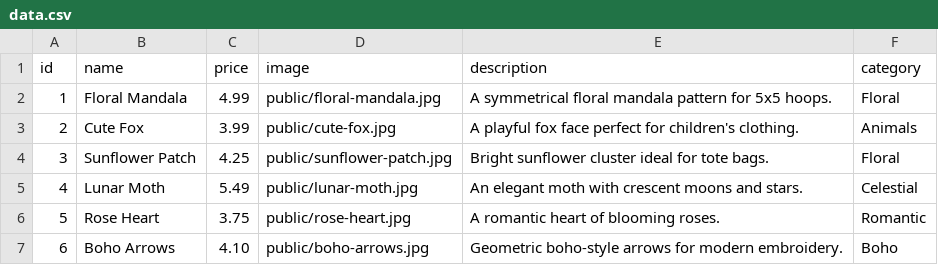
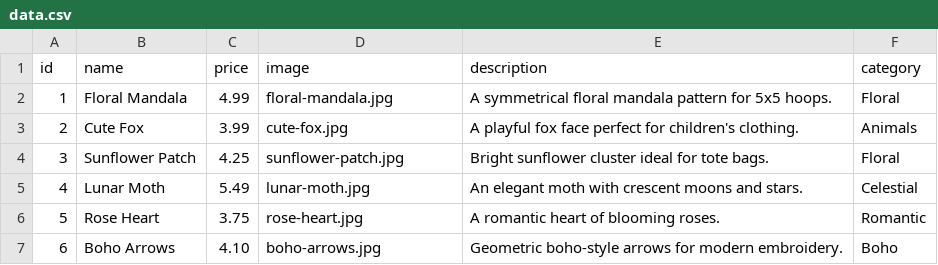
Before and after one commit to chrisbaptiste83/embroidery-store, a CSV file: data/data.csv, drawn as a sheet.

```diff
--- a/data/data.csv
+++ b/data/data.csv
@@ -1,7 +1,7 @@
 id,name,price,image,description,category
-1,Floral Mandala,4.99,public/floral-mandala.jpg,A symmetrical floral mandala pattern for 5x5 hoops.,Floral
-2,Cute Fox,3.99,public/cute-fox.jpg,A playful fox face perfect for children's clothing.,Animals
-3,Sunflower Patch,4.25,public/sunflower-patch.jpg,Bright sunflower cluster ideal for tote bags.,Floral
-4,Lunar Moth,5.49,public/lunar-moth.jpg,An elegant moth with crescent moons and stars.,Celestial
-5,Rose Heart,3.75,public/rose-heart.jpg,A romantic heart of blooming roses.,Romantic
-6,Boho Arrows,4.10,public/boho-arrows.jpg,Geometric boho-style arrows for modern embroidery.,Boho
+1,Floral Mandala,4.99,floral-mandala.jpg,A symmetrical floral mandala pattern for 5x5 hoops.,Floral
+2,Cute Fox,3.99,cute-fox.jpg,A playful fox face perfect for children's clothing.,Animals
+3,Sunflower Patch,4.25,sunflower-patch.jpg,Bright sunflower cluster ideal for tote bags.,Floral
+4,Lunar Moth,5.49,lunar-moth.jpg,An elegant moth with crescent moons and stars.,Celestial
+5,Rose Heart,3.75,rose-heart.jpg,A romantic heart of blooming roses.,Romantic
+6,Boho Arrows,4.10,boho-arrows.jpg,Geometric boho-style arrows for modern embroidery.,Boho
```
Also changed, not shown: 18 other files.
